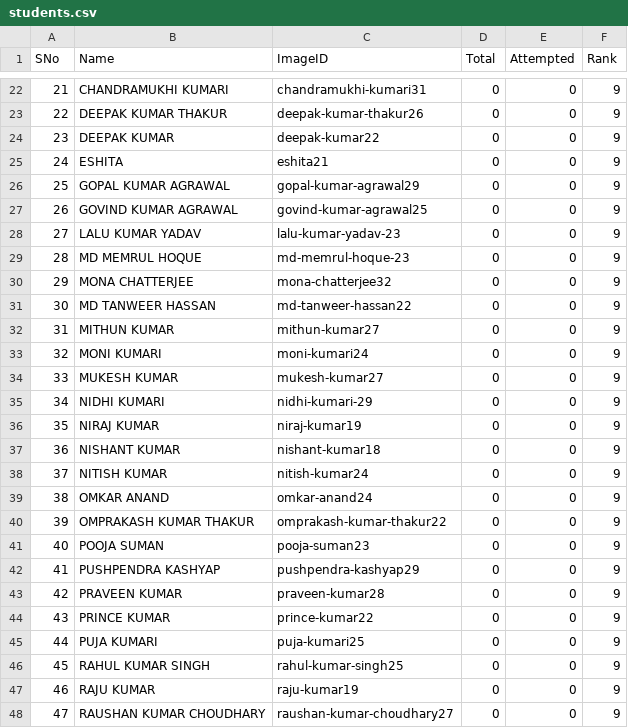
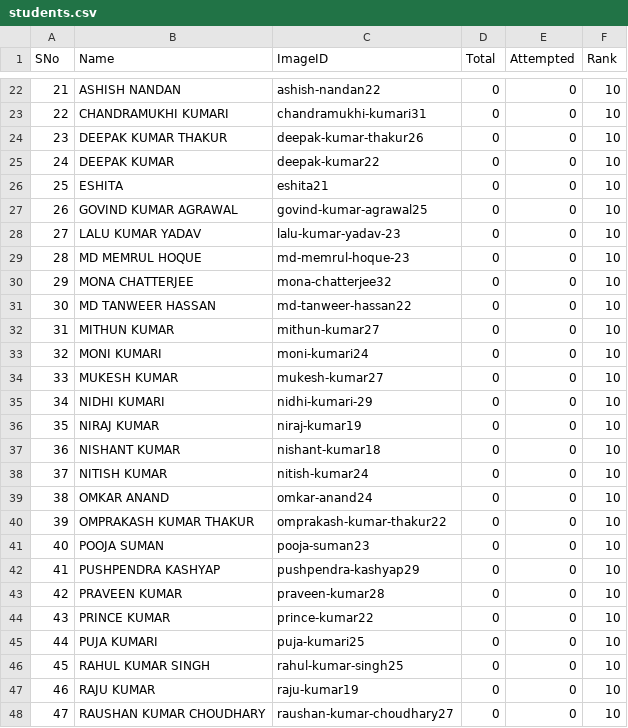
Before and after one commit to tmbumaths/python-workshop, a CSV file: students.csv, drawn as a sheet; only a part is shown, gaps mark what is left out; the diff covers the shown part only.

```diff
--- a/students.csv
+++ b/students.csv
@@ -22,27 +22,27 @@ SNo,Name,ImageID,Total,Attempted,Rank
-21,CHANDRAMUKHI KUMARI,chandramukhi-kumari31,0,0,9
-22,DEEPAK KUMAR THAKUR,deepak-kumar-thakur26,0,0,9
-23,DEEPAK KUMAR,deepak-kumar22,0,0,9
-24,ESHITA,eshita21,0,0,9
-25,GOPAL KUMAR AGRAWAL,gopal-kumar-agrawal29,0,0,9
-26,GOVIND KUMAR AGRAWAL,govind-kumar-agrawal25,0,0,9
-27,LALU KUMAR YADAV ,lalu-kumar-yadav-23,0,0,9
-28,MD MEMRUL HOQUE ,md-memrul-hoque-23,0,0,9
-29,MONA CHATTERJEE,mona-chatterjee32,0,0,9
-30,MD TANWEER HASSAN,md-tanweer-hassan22,0,0,9
-31,MITHUN KUMAR,mithun-kumar27,0,0,9
-32,MONI KUMARI,moni-kumari24,0,0,9
-33,MUKESH KUMAR,mukesh-kumar27,0,0,9
-34,NIDHI KUMARI ,nidhi-kumari-29,0,0,9
-35,NIRAJ KUMAR,niraj-kumar19,0,0,9
-36,NISHANT KUMAR,nishant-kumar18,0,0,9
-37,NITISH KUMAR,nitish-kumar24,0,0,9
-38,OMKAR ANAND,omkar-anand24,0,0,9
-39,OMPRAKASH KUMAR THAKUR,omprakash-kumar-thakur22,0,0,9
-40,POOJA SUMAN,pooja-suman23,0,0,9
-41,PUSHPENDRA KASHYAP,pushpendra-kashyap29,0,0,9
-42,PRAVEEN KUMAR,praveen-kumar28,0,0,9
-43,PRINCE KUMAR,prince-kumar22,0,0,9
-44,PUJA KUMARI,puja-kumari25,0,0,9
-45,RAHUL KUMAR SINGH,rahul-kumar-singh25,0,0,9
-46,RAJU KUMAR,raju-kumar19,0,0,9
-47,RAUSHAN KUMAR CHOUDHARY,raushan-kumar-choudhary27,0,0,9
+21,ASHISH NANDAN,ashish-nandan22,0,0,10
+22,CHANDRAMUKHI KUMARI,chandramukhi-kumari31,0,0,10
+23,DEEPAK KUMAR THAKUR,deepak-kumar-thakur26,0,0,10
+24,DEEPAK KUMAR,deepak-kumar22,0,0,10
+25,ESHITA,eshita21,0,0,10
+26,GOVIND KUMAR AGRAWAL,govind-kumar-agrawal25,0,0,10
+27,LALU KUMAR YADAV ,lalu-kumar-yadav-23,0,0,10
+28,MD MEMRUL HOQUE ,md-memrul-hoque-23,0,0,10
+29,MONA CHATTERJEE,mona-chatterjee32,0,0,10
+30,MD TANWEER HASSAN,md-tanweer-hassan22,0,0,10
+31,MITHUN KUMAR,mithun-kumar27,0,0,10
+32,MONI KUMARI,moni-kumari24,0,0,10
+33,MUKESH KUMAR,mukesh-kumar27,0,0,10
+34,NIDHI KUMARI ,nidhi-kumari-29,0,0,10
+35,NIRAJ KUMAR,niraj-kumar19,0,0,10
+36,NISHANT KUMAR,nishant-kumar18,0,0,10
+37,NITISH KUMAR,nitish-kumar24,0,0,10
+38,OMKAR ANAND,omkar-anand24,0,0,10
+39,OMPRAKASH KUMAR THAKUR,omprakash-kumar-thakur22,0,0,10
+40,POOJA SUMAN,pooja-suman23,0,0,10
+41,PUSHPENDRA KASHYAP,pushpendra-kashyap29,0,0,10
+42,PRAVEEN KUMAR,praveen-kumar28,0,0,10
+43,PRINCE KUMAR,prince-kumar22,0,0,10
+44,PUJA KUMARI,puja-kumari25,0,0,10
+45,RAHUL KUMAR SINGH,rahul-kumar-singh25,0,0,10
+46,RAJU KUMAR,raju-kumar19,0,0,10
+47,RAUSHAN KUMAR CHOUDHARY,raushan-kumar-choudhary27,0,0,10
```
Also changed, not shown: 54 edited cells elsewhere in this file, 1 other file.
